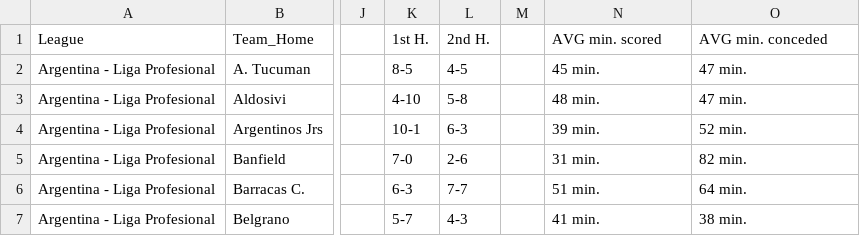
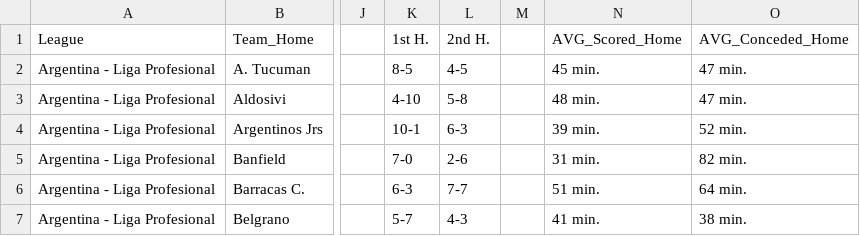
Before and after one commit to scooby75/jogosdodia, a CSV file: Goals_Per_Time_Home.csv, drawn as a sheet; only a part is shown, gaps mark what is left out; the diff names each change by its address in the sheet, - before the commit and + after, or states it on an @@ line.

```diff
--- a/Goals_Per_Time_Home.csv
+++ b/Goals_Per_Time_Home.csv
-N1: AVG min. scored
+N1: AVG_Scored_Home
-O1: AVG min. conceded
+O1: AVG_Conceded_Home
```
Also changed, not shown: Goals_Per_Time_Away.csv.
